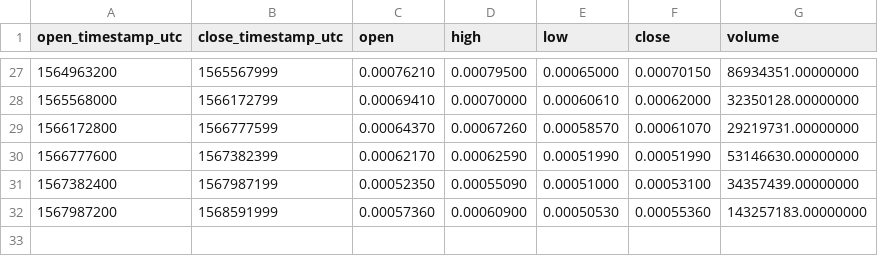
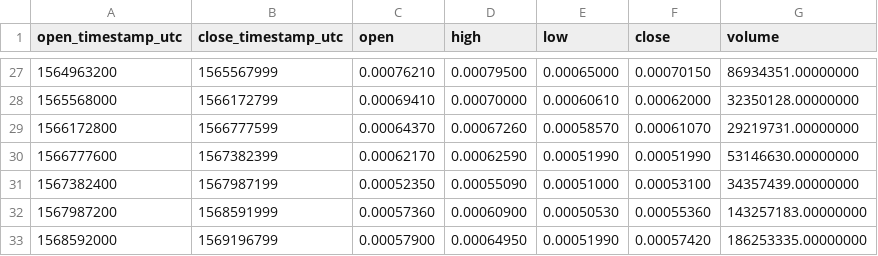
Before and after one commit to cryptobigbro/binance-BTTPAX, a CSV file: binance-BTTPAX-1w.csv, drawn as a sheet; only a part is shown, gaps mark what is left out; the diff names each change by its address in the sheet, - before the commit and + after, or states it on an @@ line.

```diff
--- a/binance-BTTPAX-1w.csv
+++ b/binance-BTTPAX-1w.csv
+row 33: 1568592000 | 1569196799 | 0.00057900 | 0.00064950 | 0.00051990 | 0.00057420 | 186253335.00000000
```
Also changed, not shown: binance-BTTPAX-1d.csv, binance-BTTPAX-1h.csv.
